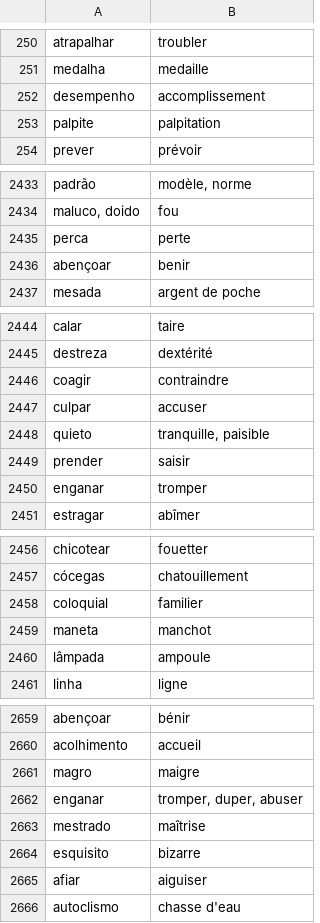
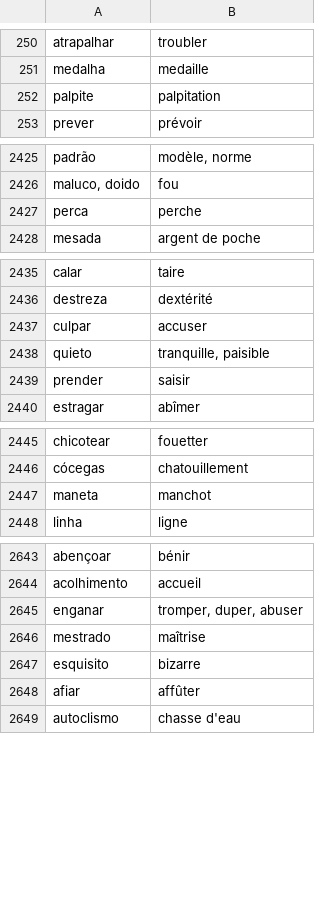
Before and after one commit to fgiannesini/Reminder, a CSV file: src/main/resources/dictionary.csv, drawn as a sheet; only a part is shown, gaps mark what is left out; the diff covers the shown part only.

Commit message:
Remove duplicated

```diff
--- a/src/main/resources/dictionary.csv
+++ b/src/main/resources/dictionary.csv
@@ -251,3 +251,2 @@ atrapalhar;troubler
 medalha;medaille
-desempenho;accomplissement
 palpite;palpitation
@@ -2434,4 +2426,3 @@ padrão;modèle, norme
 maluco, doido;fou
-perca;perte
-abençoar;benir
+perca;perche
 mesada;argent de poche
@@ -2445,3 +2436,2 @@ calar;taire
 destreza;dextérité
-coagir;contraindre
 culpar;accuser
@@ -2449,3 +2439,2 @@ quieto;tranquille, paisible
 prender;saisir
-enganar;tromper
 estragar;abîmer
@@ -2457,5 +2446,3 @@ chicotear;fouetter
 cócegas;chatouillement
-coloquial;familier
 maneta;manchot
-lâmpada;ampoule
 linha;ligne
@@ -2660,3 +2644,2 @@ abençoar;bénir
 acolhimento;accueil
-magro;maigre
 enganar;tromper, duper, abuser
@@ -2664,3 +2647,3 @@ mestrado;maîtrise
 esquisito;bizarre
-afiar;aiguiser
+afiar;affûter
 autoclismo;chasse d'eau
```
Also changed, not shown: 10 removed rows and 12 edited cells elsewhere in this file.
